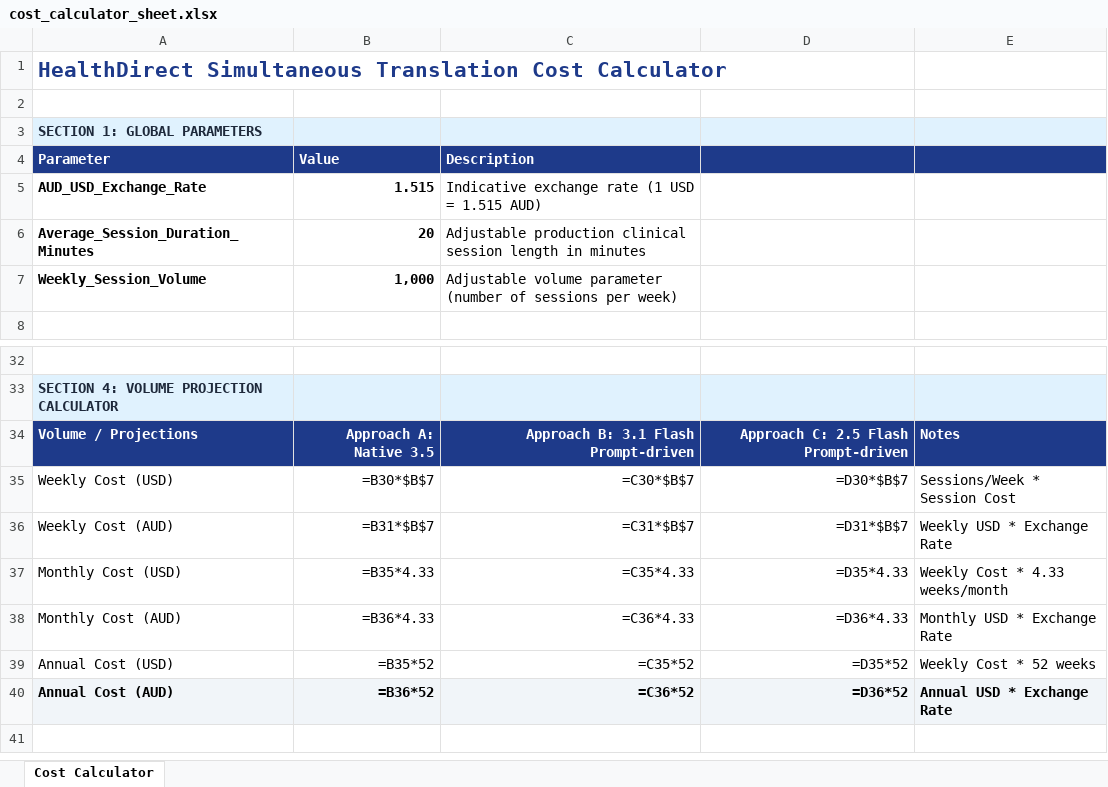
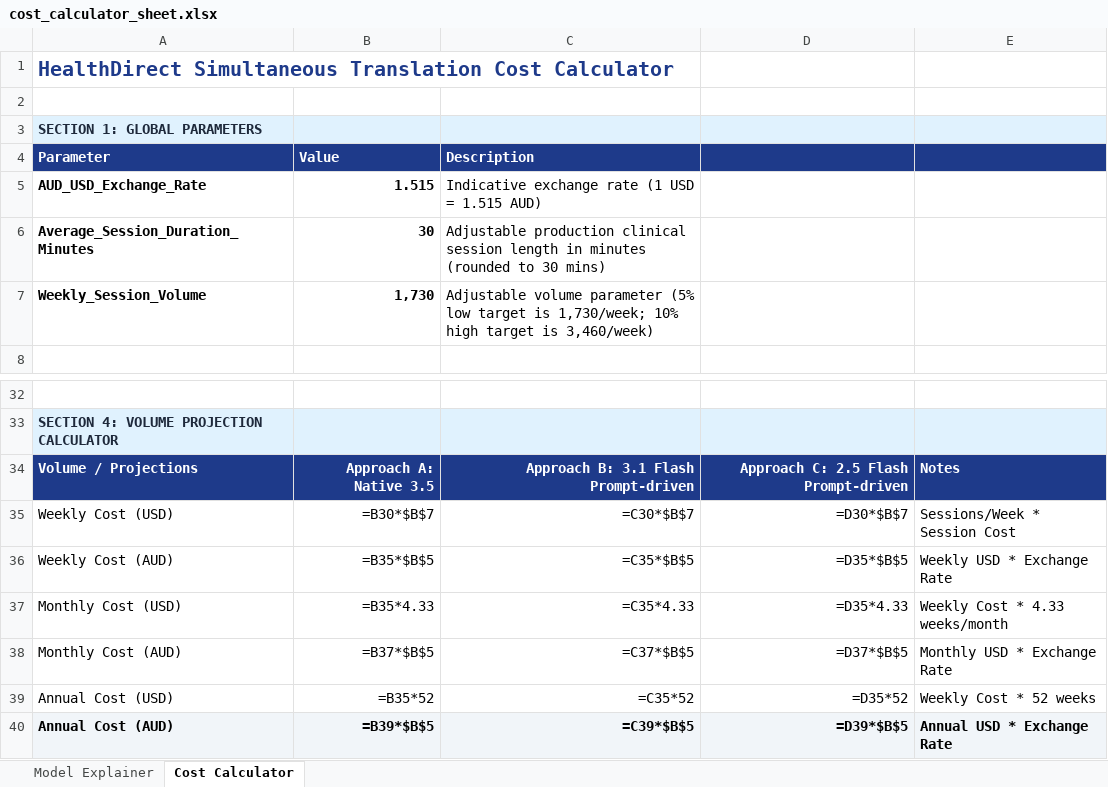
Before and after one commit to brendanhills/uk-bh-cch-demos, an Excel workbook: HealthDirect/live-translate/simultaneous/utils/cost_calculator_sheet.xlsx, sheet Cost Calculator, drawn as a sheet; only a part is shown, gaps mark what is left out; values as stored, in another font and other column widths than the file's, no borders; formulas without a stored value are shown as written; the diff names each change by its address in the sheet, - before the commit and + after, or states it on an @@ line.

Commit message:
feat(cost-estimation): add executive Model Explainer sheet as Tab 1 in Excel workbook cost calculator

```diff
--- a/HealthDirect/live-translate/simultaneous/utils/cost_calculator_sheet.xlsx (sheet Cost Calculator)
+++ b/HealthDirect/live-translate/simultaneous/utils/cost_calculator_sheet.xlsx (sheet Cost Calculator)
+sheet tab: Model Explainer
@@ A1 text size: smaller @@
-B6 (Value): 20
+B6 (Value): 30
-C6 (Description): …in minutes
+C6 (Description): …in minutes (rounded to 30 mins)
-B7 (Value): 1,000
+B7 (Value): 1,730
-C7 (Description): …volume parameter (number of sessions per week)
+C7 (Description): …volume parameter (5% low target is 1,730/week; 10% high target is 3,460/week)
-B36 (Value): =B31*$B$7
+B36 (Value): =B35*$B$5
-C36 (Description): =C31*$B$7
+C36 (Description): =C35*$B$5
-D36: =D31*$B$7
+D36: =D35*$B$5
-B38 (Value): =B36*4.33
+B38 (Value): =B37*$B$5
-C38 (Description): =C36*4.33
+C38 (Description): =C37*$B$5
-D38: =D36*4.33
+D38: =D37*$B$5
-B40 (Value): =B36*52
+B40 (Value): =B39*$B$5
-C40 (Description): =C36*52
+C40 (Description): =C39*$B$5
-D40: =D36*52
+D40: =D39*$B$5
```
Also changed, not shown: 1 other file.
